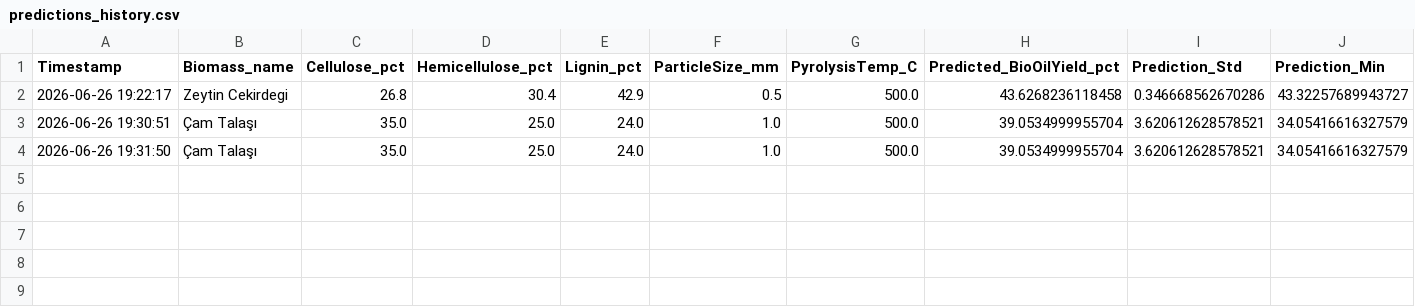
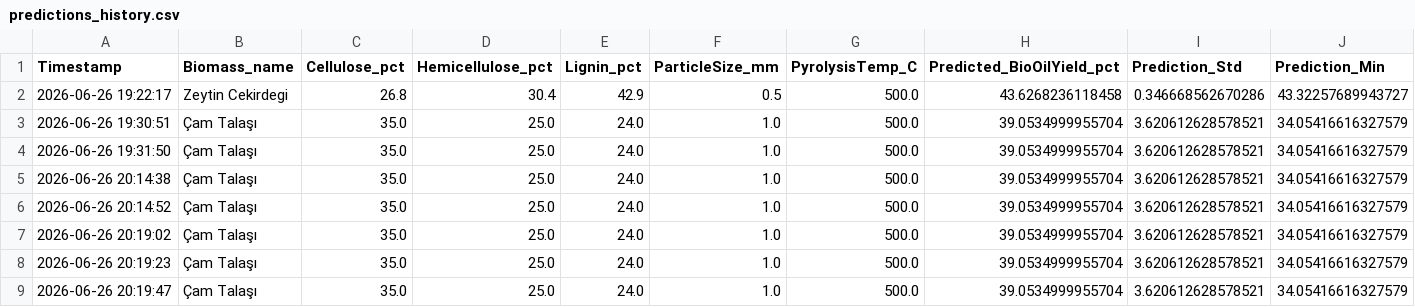
Before and after one commit to cagataykilicc/biooil_predictor, a CSV file: predictions_history.csv, drawn as a sheet; only a part is shown; rows hold the shown columns only; the diff names each change by its address in the sheet, - before the commit and + after, or states it on an @@ line.

```diff
--- a/predictions_history.csv
+++ b/predictions_history.csv
+row 5: 2026-06-26 20:14:38 | Çam Talaşı | 35.0 | 25.0 | 24.0 | 1.0 | 500.0 | 39.0534999955704 | 3.620612628578521 | 34.05416616327579
+row 6: 2026-06-26 20:14:52 | Çam Talaşı | 35.0 | 25.0 | 24.0 | 1.0 | 500.0 | 39.0534999955704 | 3.620612628578521 | 34.05416616327579
+row 7: 2026-06-26 20:19:02 | Çam Talaşı | 35.0 | 25.0 | 24.0 | 1.0 | 500.0 | 39.0534999955704 | 3.620612628578521 | 34.05416616327579
+row 8: 2026-06-26 20:19:23 | Çam Talaşı | 35.0 | 25.0 | 24.0 | 1.0 | 500.0 | 39.0534999955704 | 3.620612628578521 | 34.05416616327579
+row 9: 2026-06-26 20:19:47 | Çam Talaşı | 35.0 | 25.0 | 24.0 | 1.0 | 500.0 | 39.0534999955704 | 3.620612628578521 | 34.05416616327579
```
Also changed, not shown: 1 other file.
